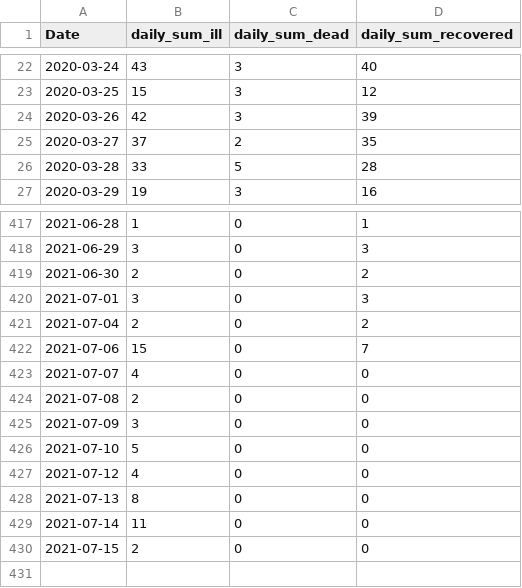
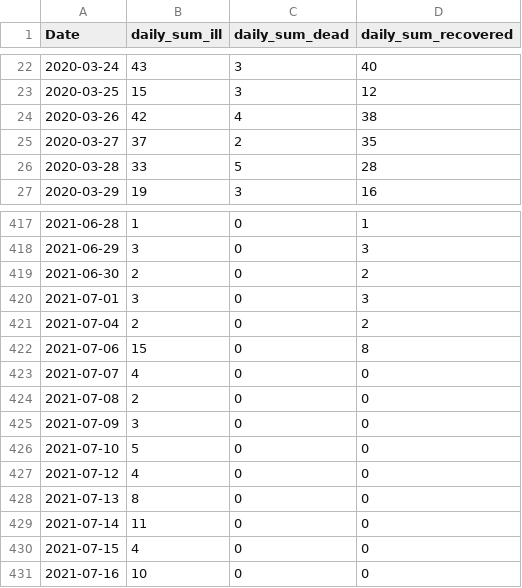
Before and after one commit to stefanreifenberg/svelte_d3_covidFR, a CSV file: public/fr_daily.csv, drawn as a sheet; only a part is shown, gaps mark what is left out.

```diff
--- a/public/fr_daily.csv
+++ b/public/fr_daily.csv
@@ -23,3 +23,3 @@ Date,daily_sum_ill,daily_sum_dead,daily_sum_recovered
 2020-03-25,15,3,12
-2020-03-26,42,3,39
+2020-03-26,42,4,38
 2020-03-27,37,2,35
@@ -421,3 +421,3 @@ Date,daily_sum_ill,daily_sum_dead,daily_sum_recovered
 2021-07-04,2,0,2
-2021-07-06,15,0,7
+2021-07-06,15,0,8
 2021-07-07,4,0,0
@@ -429,2 +429,3 @@ Date,daily_sum_ill,daily_sum_dead,daily_sum_recovered
 2021-07-14,11,0,0
-2021-07-15,2,0,0
+2021-07-15,4,0,0
+2021-07-16,10,0,0
```
